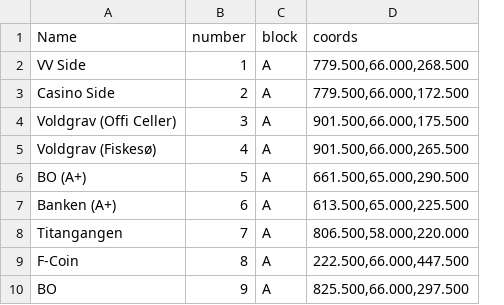
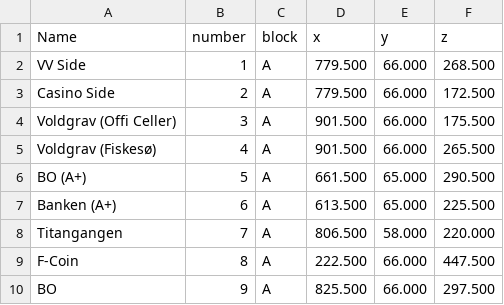
Before and after one commit to Ultimate15k/FreakyvilleAddon-Data, a CSV file: VagtPoster.csv, drawn as a sheet; only a part is shown; removed rows and columns are numbered as before the commit, all else as after; the diff names each change by its address in the sheet, - before the commit and + after, or states it on an @@ line.

Commit message:
Update VagtPoster.csv

```diff
--- a/VagtPoster.csv
+++ b/VagtPoster.csv
-column D (coords), rows 2-10: 779.500,66.000,268.500 | 779.500,66.000,172.500 | 901.500,66.000,175.500 | 901.500,66.000,265.500 | 661.500,65.000,290.500 | 613.500,65.000,225.500 | 806.500,58.000,220.000 | 222.500,66.000,447.500 | 825.500,66.000,297.500
+column D (x), rows 2-10: 779.500 | 779.500 | 901.500 | 901.500 | 661.500 | 613.500 | 806.500 | 222.500 | 825.500
+column E (y), rows 2-10: 66.000 | 66.000 | 66.000 | 66.000 | 65.000 | 65.000 | 58.000 | 66.000 | 66.000
+column F (z), rows 2-10: 268.500 | 172.500 | 175.500 | 265.500 | 290.500 | 225.500 | 220.000 | 447.500 | 297.500
```
